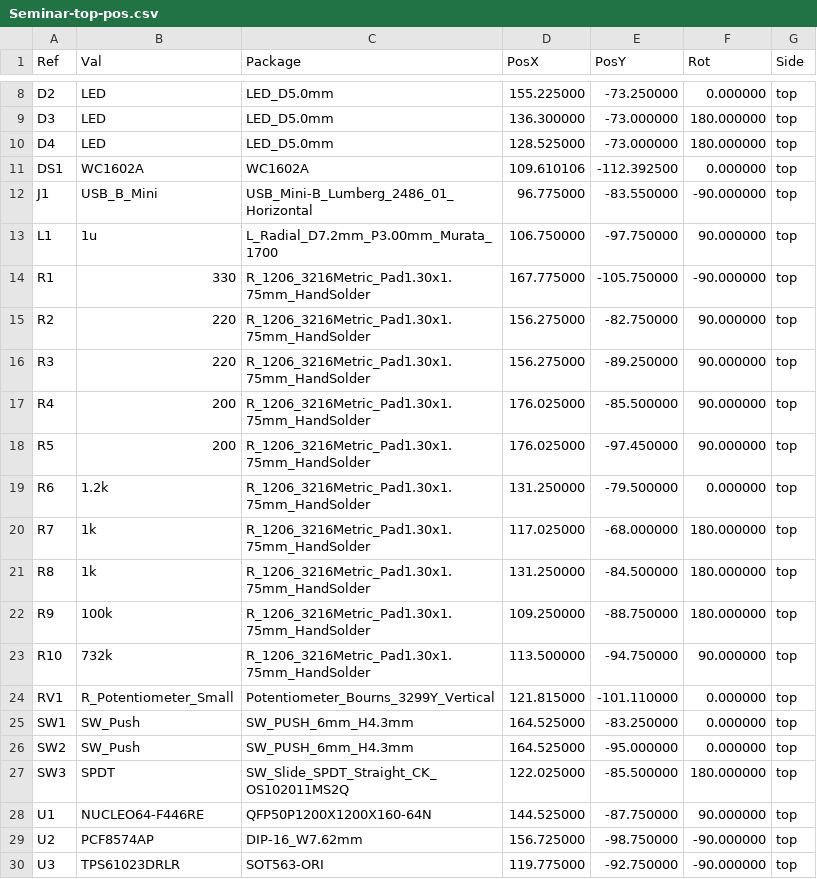
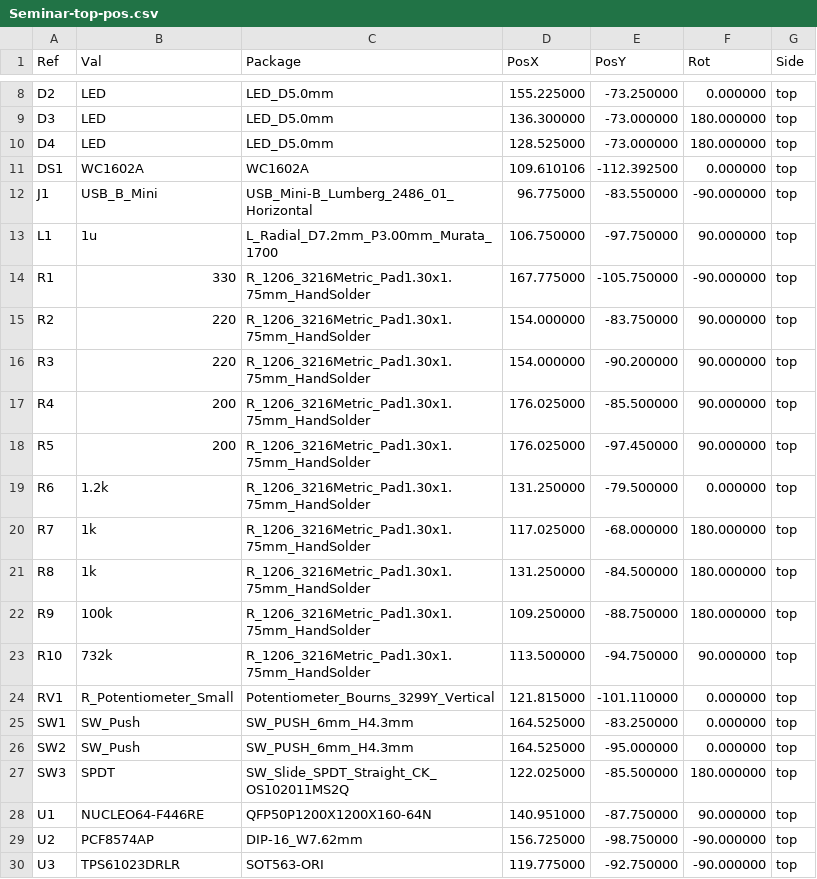
Before and after one commit to ivanhodak69/Seminar, a CSV file: PlacementFile/Seminar-top-pos.csv, drawn as a sheet; only a part is shown, gaps mark what is left out.

```diff
--- a/PlacementFile/Seminar-top-pos.csv
+++ b/PlacementFile/Seminar-top-pos.csv
@@ -14,4 +14,4 @@ Ref,Val,Package,PosX,PosY,Rot,Side
 "R1","330","R_1206_3216Metric_Pad1.30x1.75mm_HandSolder",167.775000,-105.750000,-90.000000,top
-"R2","220","R_1206_3216Metric_Pad1.30x1.75mm_HandSolder",156.275000,-82.750000,90.000000,top
-"R3","220","R_1206_3216Metric_Pad1.30x1.75mm_HandSolder",156.275000,-89.250000,90.000000,top
+"R2","220","R_1206_3216Metric_Pad1.30x1.75mm_HandSolder",154.000000,-83.750000,90.000000,top
+"R3","220","R_1206_3216Metric_Pad1.30x1.75mm_HandSolder",154.000000,-90.200000,90.000000,top
 "R4","200","R_1206_3216Metric_Pad1.30x1.75mm_HandSolder",176.025000,-85.500000,90.000000,top
@@ -27,3 +27,3 @@ Ref,Val,Package,PosX,PosY,Rot,Side
 "SW3","SPDT","SW_Slide_SPDT_Straight_CK_OS102011MS2Q",122.025000,-85.500000,180.000000,top
-"U1","NUCLEO64-F446RE","QFP50P1200X1200X160-64N",144.525000,-87.750000,90.000000,top
+"U1","NUCLEO64-F446RE","QFP50P1200X1200X160-64N",140.951000,-87.750000,90.000000,top
 "U2","PCF8574AP","DIP-16_W7.62mm",156.725000,-98.750000,-90.000000,top
```
Also changed, not shown: 27 other files.
